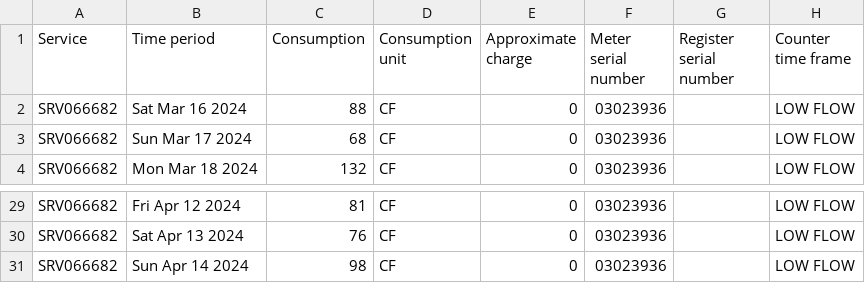
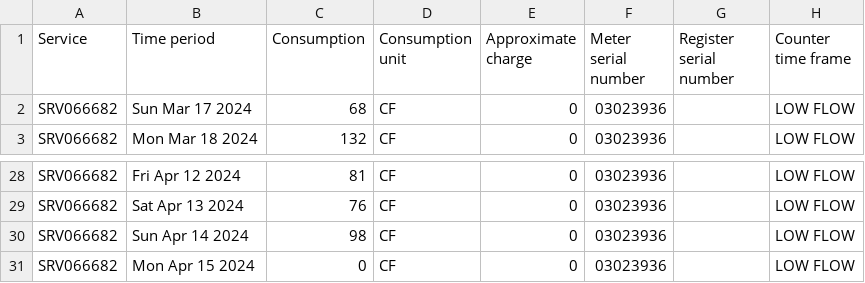
Before and after one commit to waterusage/datagopm, a CSV file: 27_k.csv, drawn as a sheet; only a part is shown, gaps mark what is left out; removed rows and columns are numbered as before the commit, all else as after; the diff names each change by its address in the sheet, - before the commit and + after, or states it on an @@ line.

```diff
--- a/27_k.csv
+++ b/27_k.csv
-row 2: SRV066682 | Sat Mar 16 2024 | 88 | CF | 0 | 03023936 |  | LOW FLOW
+row 31: SRV066682 | Mon Apr 15 2024 | 0 | CF | 0 | 03023936 |  | LOW FLOW
```
Also changed, not shown: 194_b.csv, 27_f.csv, 17 other files.
